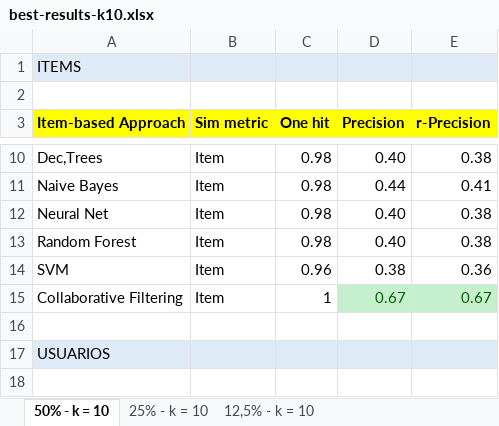
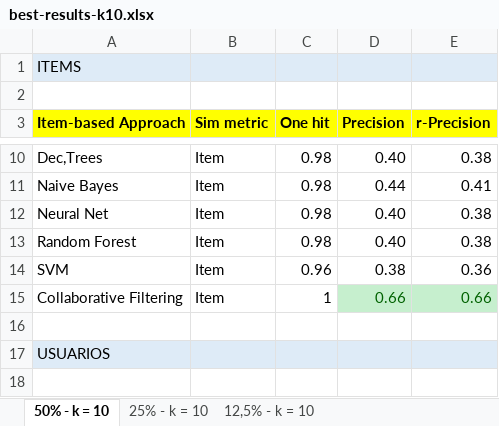
Before and after one commit to martcaro/Graph-Recommendations, an Excel workbook: results/best-results-k10.xlsx, sheet 50% - k = 10, drawn as a sheet; only a part is shown, gaps mark what is left out; values as stored, in another font and other column widths than the file's, no borders; the diff names each change by its address in the sheet, - before the commit and + after, or states it on an @@ line.

Commit message:
Actualizando los mejores resultados de k 10

```diff
--- a/results/best-results-k10.xlsx (sheet 50% - k = 10)
+++ b/results/best-results-k10.xlsx (sheet 50% - k = 10)
-D15 (Precision): 0.67
+D15 (Precision): 0.66
-E15 (r-Precision): 0.67
+E15 (r-Precision): 0.66
```
Also changed, not shown: sheet 12,5% - k = 10, sheet 25% - k = 10.
